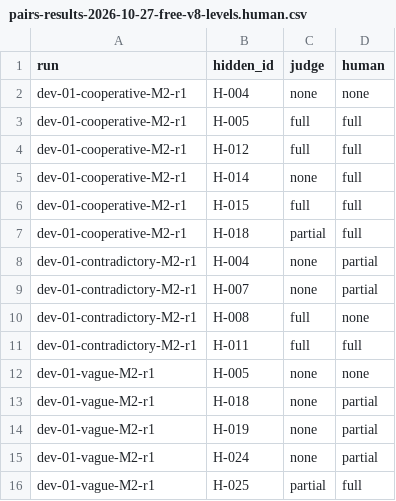
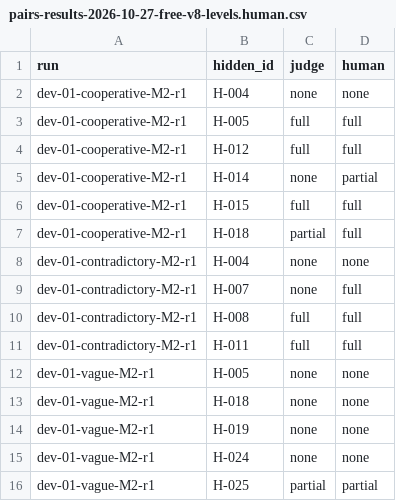
Before and after one commit to Axx-Axvd/reqgraph, a CSV file: evals/reports/labels/pairs-results-2026-10-27-free-v8-levels.human.csv, drawn as a sheet.

```diff
--- a/evals/reports/labels/pairs-results-2026-10-27-free-v8-levels.human.csv
+++ b/evals/reports/labels/pairs-results-2026-10-27-free-v8-levels.human.csv
@@ -4,13 +4,13 @@ dev-01-cooperative-M2-r1,H-005,full,full
 dev-01-cooperative-M2-r1,H-012,full,full
-dev-01-cooperative-M2-r1,H-014,none,full
+dev-01-cooperative-M2-r1,H-014,none,partial
 dev-01-cooperative-M2-r1,H-015,full,full
 dev-01-cooperative-M2-r1,H-018,partial,full
-dev-01-contradictory-M2-r1,H-004,none,partial
-dev-01-contradictory-M2-r1,H-007,none,partial
-dev-01-contradictory-M2-r1,H-008,full,none
+dev-01-contradictory-M2-r1,H-004,none,none
+dev-01-contradictory-M2-r1,H-007,none,full
+dev-01-contradictory-M2-r1,H-008,full,full
 dev-01-contradictory-M2-r1,H-011,full,full
 dev-01-vague-M2-r1,H-005,none,none
-dev-01-vague-M2-r1,H-018,none,partial
-dev-01-vague-M2-r1,H-019,none,partial
-dev-01-vague-M2-r1,H-024,none,partial
-dev-01-vague-M2-r1,H-025,partial,full
+dev-01-vague-M2-r1,H-018,none,none
+dev-01-vague-M2-r1,H-019,none,none
+dev-01-vague-M2-r1,H-024,none,none
+dev-01-vague-M2-r1,H-025,partial,partial
```
Also changed, not shown: 2 other files.
